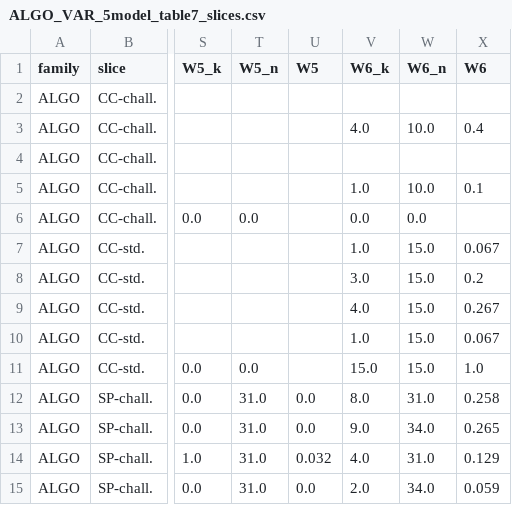
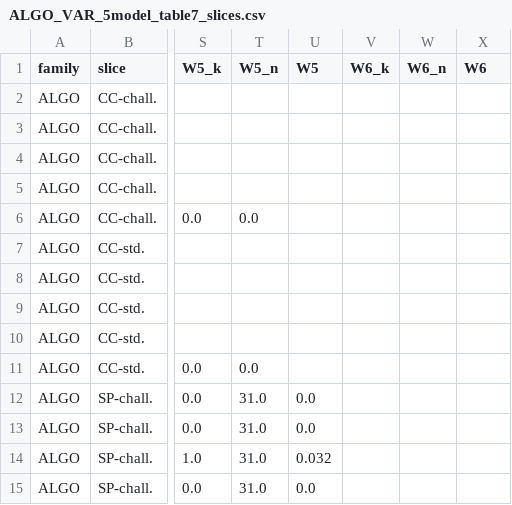
Before and after one commit to Adya6714/retrieval-vs-computation, a CSV file: audit_2026_08/ALGO_VAR_5model_table7_slices.csv, drawn as a sheet; only a part is shown, gaps mark what is left out; the diff covers the shown part only; the diff names each change by its address in the sheet, - before the commit and + after, or states it on an @@ line.

```diff
--- a/audit_2026_08/ALGO_VAR_5model_table7_slices.csv
+++ b/audit_2026_08/ALGO_VAR_5model_table7_slices.csv
-V3 (W6_k): 4.0
+V3 (W6_k): (empty)
-W3 (W6_n): 10.0
+W3 (W6_n): (empty)
-X3 (W6): 0.4
+X3 (W6): (empty)
-V5 (W6_k): 1.0
+V5 (W6_k): (empty)
-W5 (W6_n): 10.0
+W5 (W6_n): (empty)
-X5 (W6): 0.1
+X5 (W6): (empty)
-V6 (W6_k): 0.0
+V6 (W6_k): (empty)
-W6 (W6_n): 0.0
+W6 (W6_n): (empty)
-V7 (W6_k): 1.0
+V7 (W6_k): (empty)
-W7:W11 (W6_n): 15.0
+W7:W11 (W6_n): (empty)
-X7 (W6): 0.067
+X7 (W6): (empty)
-V8 (W6_k): 3.0
+V8 (W6_k): (empty)
-X8 (W6): 0.2
+X8 (W6): (empty)
-V9 (W6_k): 4.0
+V9 (W6_k): (empty)
-X9 (W6): 0.267
+X9 (W6): (empty)
-V10 (W6_k): 1.0
+V10 (W6_k): (empty)
-X10 (W6): 0.067
+X10 (W6): (empty)
-V11 (W6_k): 15.0
+V11 (W6_k): (empty)
-X11 (W6): 1.0
+X11 (W6): (empty)
-V12 (W6_k): 8.0
+V12 (W6_k): (empty)
-W12 (W6_n): 31.0
+W12 (W6_n): (empty)
-X12 (W6): 0.258
+X12 (W6): (empty)
-V13 (W6_k): 9.0
+V13 (W6_k): (empty)
-W13 (W6_n): 34.0
+W13 (W6_n): (empty)
-X13 (W6): 0.265
+X13 (W6): (empty)
-V14 (W6_k): 4.0
+V14 (W6_k): (empty)
-W14 (W6_n): 31.0
+W14 (W6_n): (empty)
-X14 (W6): 0.129
+X14 (W6): (empty)
-V15 (W6_k): 2.0
+V15 (W6_k): (empty)
-W15 (W6_n): 34.0
+W15 (W6_n): (empty)
-X15 (W6): 0.059
+X15 (W6): (empty)
```
Also changed, not shown: 48 edited cells elsewhere in this file, audit_2026_08/ALGO_VAR_5model.csv, audit_2026_08/BW_VAR_5model.csv, 22 other files.
